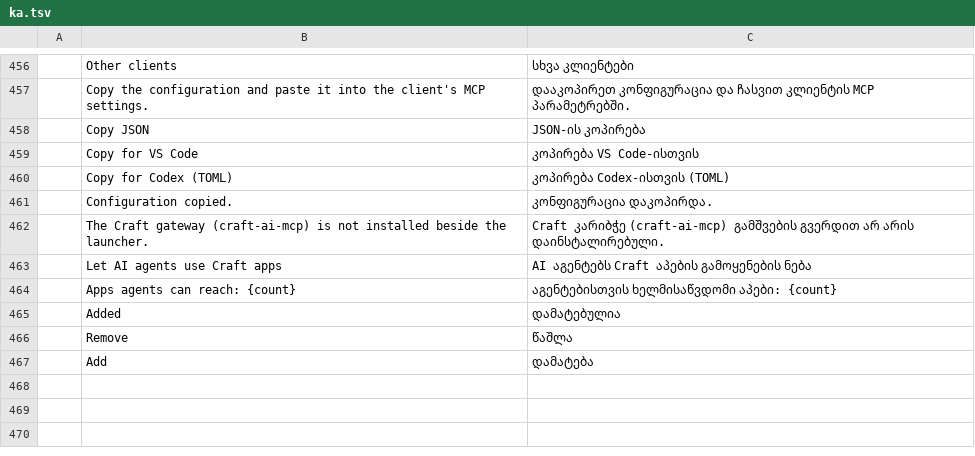
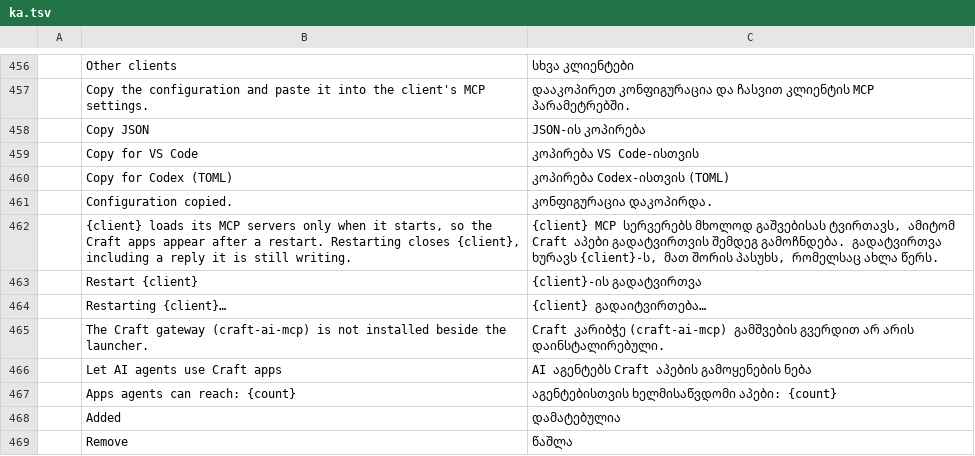
Before and after one commit to storytold/craft-launcher, a TSV file: crates/ui-egui/src/i18n/ka.tsv, drawn as a sheet; only a part is shown, gaps mark what is left out; the shorter side is filled out with more unchanged rows; the diff names each change by its address in the sheet, - before the commit and + after, or states it on an @@ line.

```diff
--- a/crates/ui-egui/src/i18n/ka.tsv
+++ b/crates/ui-egui/src/i18n/ka.tsv
+row 462:  | {client} loads its MCP servers only when it starts, so the Craft apps appear after a restart. Restarting closes {client}, including a reply it is still writing. | {client} MCP სერვერებს მხოლოდ გაშვებისას ტვირთავს, ამიტომ Craft აპები გადატვირთვის შემდეგ გამოჩნდება. გადატვირთვა ხურავს {client}-ს, მათ შორის პასუხს, რომელსაც ახლა წერს.
+row 463:  | Restart {client} | {client}-ის გადატვირთვა
+row 464:  | Restarting {client}… | {client} გადაიტვირთება…
```
Also changed, not shown: crates/ui-egui/src/i18n/de.tsv, crates/ui-egui/src/i18n/hu.tsv, 17 other files.
